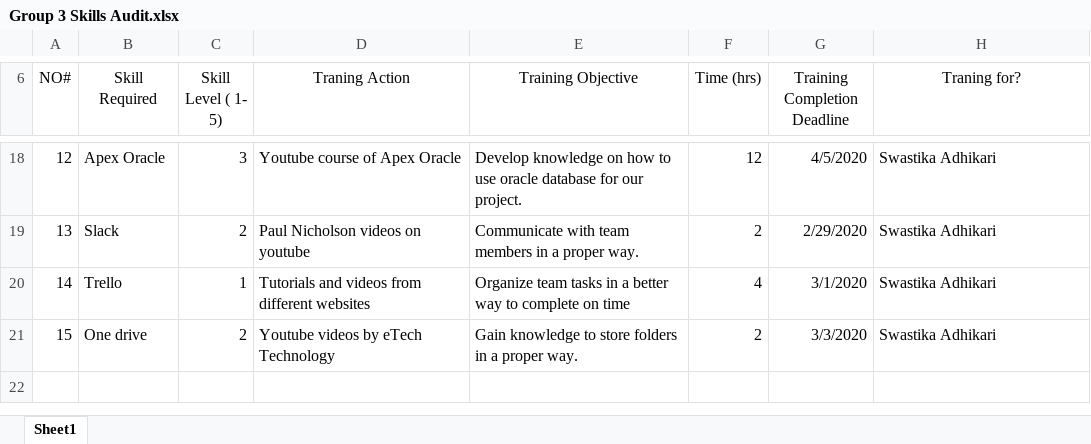
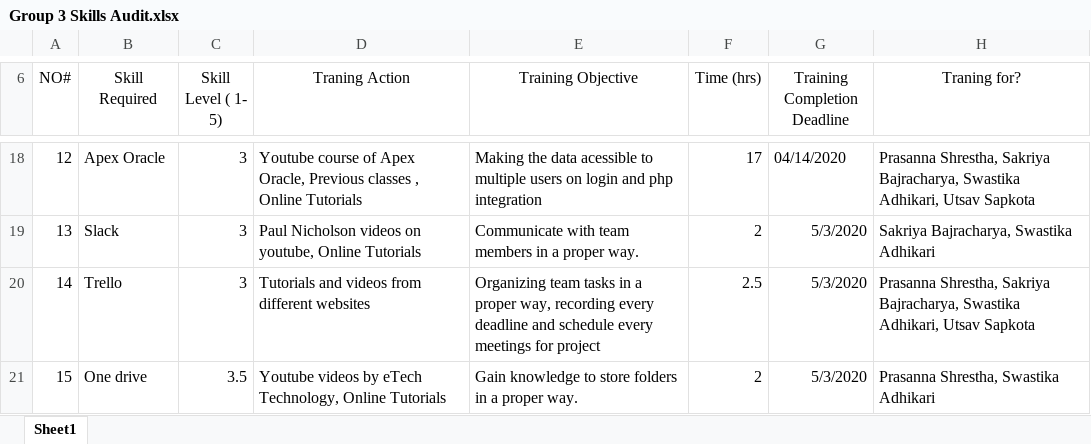
Before and after one commit to Nswastika/Group3, an Excel workbook: Skill Audit/Group 3 Skills Audit.xlsx, sheet Sheet1, drawn as a sheet; only a part is shown, gaps mark what is left out; values as stored, in another font and other column widths than the file's, no borders; the diff covers the shown part only; the diff names each change by its address in the sheet, - before the commit and + after, or states it on an @@ line.

Commit message:
Update Group 3 Skills Audit.xlsx

```diff
--- a/Skill Audit/Group 3 Skills Audit.xlsx (sheet Sheet1)
+++ b/Skill Audit/Group 3 Skills Audit.xlsx (sheet Sheet1)
-D18 (Traning Action): …of Apex Oracle
+D18 (Traning Action): …of Apex Oracle, Previous classes , Online Tutorials
-E18 (Training Objective): Develop knowledge on how to use oracle database for our project.
+E18 (Training Objective): Making the data acessible to multiple users on login and php integration
-F18 (Time (hrs)): 12
+F18 (Time (hrs)): 17
-G18 (Training Completion Deadline): 4/5/2020
+G18 (Training Completion Deadline): 04/14/2020
-H18 (Traning for?): Swastika Adhikari
+H18 (Traning for?): Prasanna Shrestha, Sakriya Bajracharya, Swastika Adhikari, Utsav Sapkota
-C19 (Skill Level ( 1- 5)): 2
+C19 (Skill Level ( 1- 5)): 3
-D19 (Traning Action): Paul Nicholson videos on youtube
+D19 (Traning Action): Paul Nicholson videos on youtube, Online Tutorials
-G19 (Training Completion Deadline): 2/29/2020
+G19 (Training Completion Deadline): 5/3/2020
-H19 (Traning for?): Swastika Adhikari
+H19 (Traning for?): Sakriya Bajracharya, Swastika Adhikari
-C20 (Skill Level ( 1- 5)): 1
+C20 (Skill Level ( 1- 5)): 3
-E20 (Training Objective): Organize team tasks in a better way to complete on time
+E20 (Training Objective): Organizing team tasks in a proper way, recording every deadline and schedule every meetings for project
-F20 (Time (hrs)): 4
+F20 (Time (hrs)): 2.5
-G20 (Training Completion Deadline): 3/1/2020
+G20 (Training Completion Deadline): 5/3/2020
-H20 (Traning for?): Swastika Adhikari
+H20 (Traning for?): Prasanna Shrestha, Sakriya Bajracharya, Swastika Adhikari, Utsav Sapkota
-C21 (Skill Level ( 1- 5)): 2
+C21 (Skill Level ( 1- 5)): 3.5
-D21 (Traning Action): Youtube videos by eTech Technology
+D21 (Traning Action): Youtube videos by eTech Technology, Online Tutorials
-G21 (Training Completion Deadline): 3/3/2020
+G21 (Training Completion Deadline): 5/3/2020
-H21 (Traning for?): Swastika Adhikari
+H21 (Traning for?): Prasanna Shrestha, Swastika Adhikari
```
Also changed, not shown: 60 edited cells elsewhere in this sheet.
